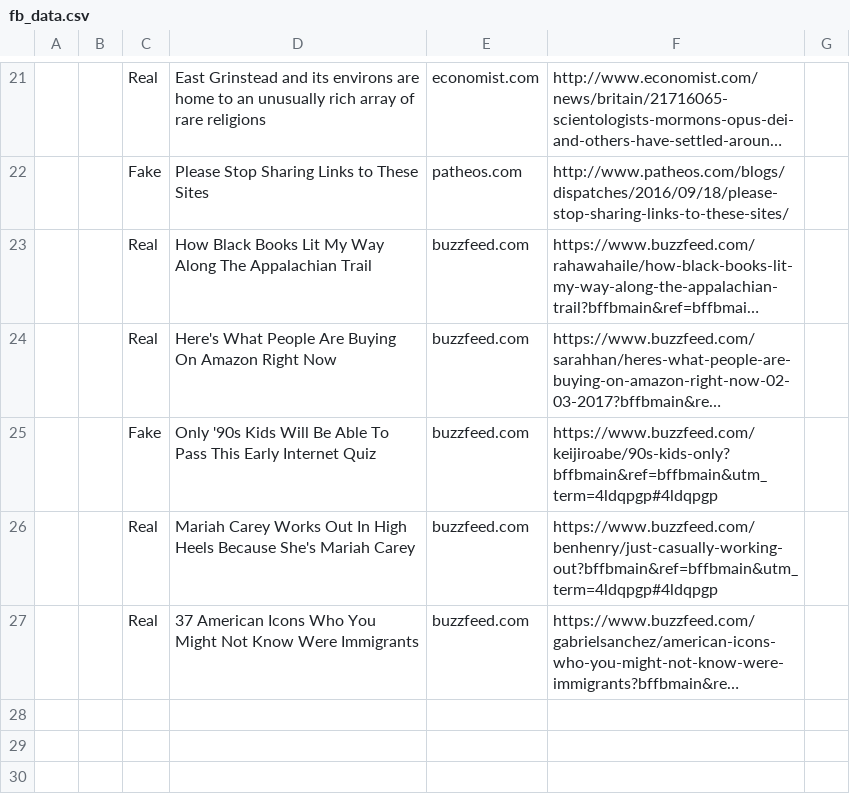
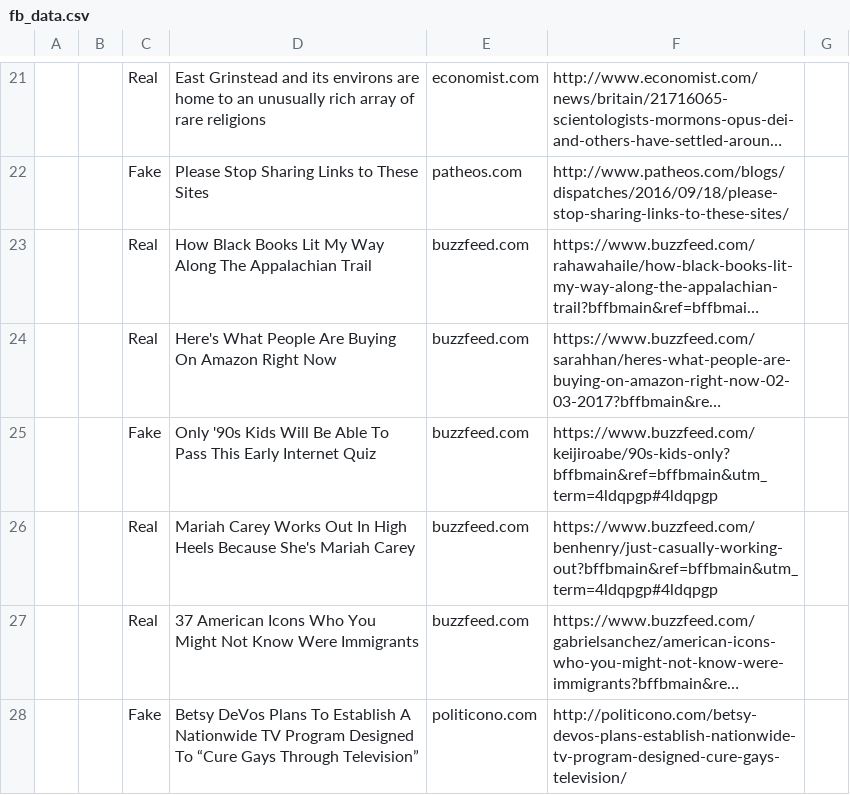
Before and after one commit to argx/fake-fews, a CSV file: server/res/data/fb_data.csv, drawn as a sheet; only a part is shown, gaps mark what is left out; long unchanged cells end in …; the diff names each change by its address in the sheet, - before the commit and + after, or states it on an @@ line.

```diff
--- a/server/res/data/fb_data.csv
+++ b/server/res/data/fb_data.csv
+row 28:  |  | Fake | Betsy DeVos Plans To Establish A Nationwide TV Program Designed To “Cure Gays Through Television” | politicono.com | http://politicono.com/betsy-devos-plans-establish-nationwide-tv-program-designed-cure-gays-television/
```
Also changed, not shown: 6 other files.
